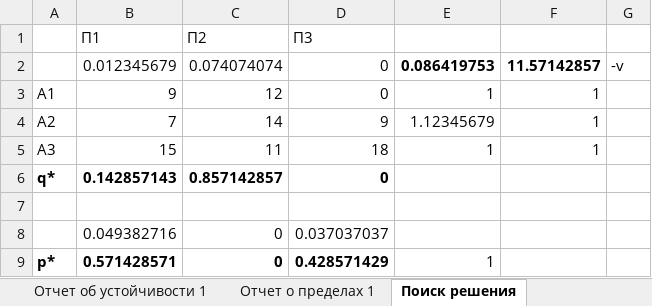
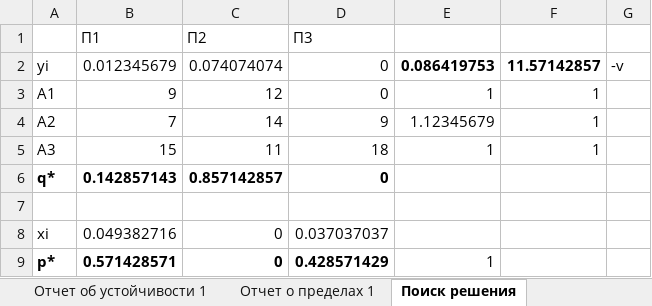
Before and after one commit to DewBaunchee/MOPTIM, an Excel workbook: Lab3.1.xlsx, sheet Поиск решения, drawn as a sheet; values as stored, in another font and other column widths than the file's, no borders; the diff names each change by its address in the sheet, - before the commit and + after, or states it on an @@ line.

```diff
--- a/Lab3.1.xlsx (sheet Поиск решения)
+++ b/Lab3.1.xlsx (sheet Поиск решения)
-A2: (empty)
+A2: yi
-A8: (empty)
+A8: xi
```
Also changed, not shown: Lab3.2.xlsx, 1 other file.
